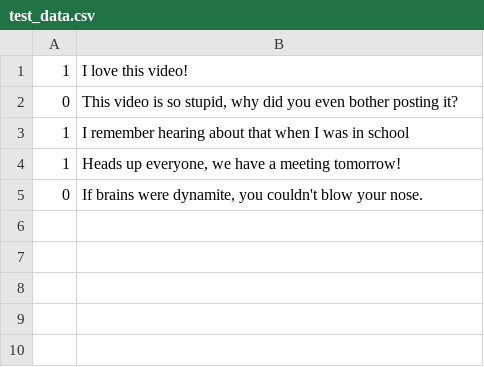
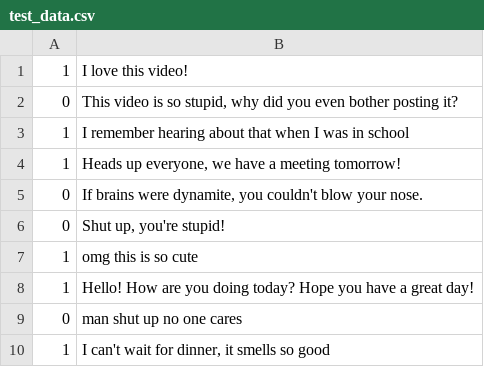
Before and after one commit to SergaliciousMess/TSP6-Sentiment-Analysis, a CSV file: test_data.csv, drawn as a sheet.

Commit message:
added entries to test data to test accuracy

```diff
--- a/test_data.csv
+++ b/test_data.csv
@@ -5 +5,6 @@
 0,"If brains were dynamite, you couldn't blow your nose."
+0,"Shut up, you're stupid!"
+1,omg this is so cute
+1,Hello! How are you doing today? Hope you have a great day!
+0,man shut up no one cares
+1,"I can't wait for dinner, it smells so good"
```
Also changed, not shown: 1 other file.
